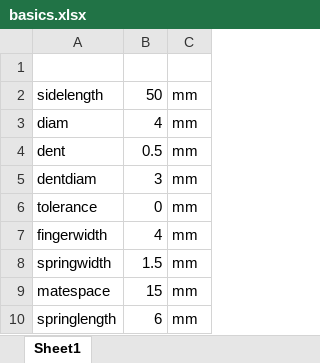
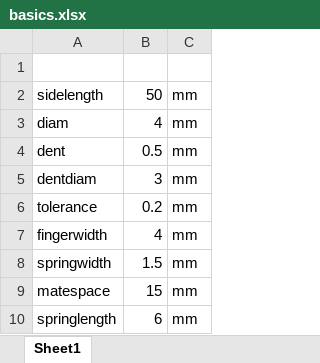
Before and after one commit to crackwitz/snapfaces, an Excel workbook: basics.xlsx, sheet Sheet1, drawn as a sheet; values as stored, in another font and other column widths than the file's, no borders; the diff names each change by its address in the sheet, - before the commit and + after, or states it on an @@ line.

```diff
--- a/basics.xlsx (sheet Sheet1)
+++ b/basics.xlsx (sheet Sheet1)
-B6: 0
+B6: 0.2
```
Also changed, not shown: 6 other files.
